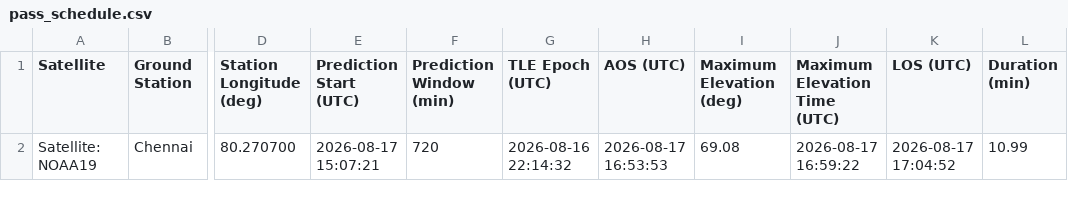
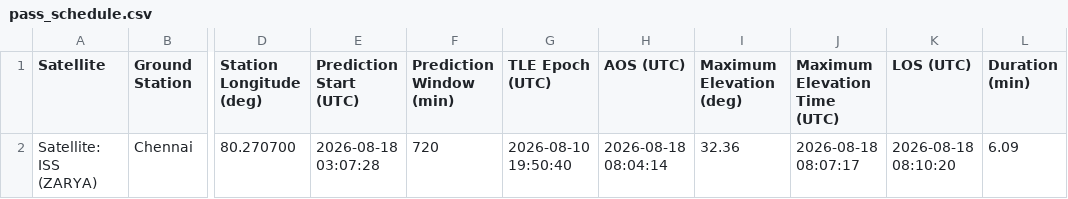
Before and after one commit to Krishshah135/Multi-Orbit-Propagation-Pass-Prediction, a CSV file: output/pass_schedule.csv, drawn as a sheet; only a part is shown, gaps mark what is left out; the diff names each change by its address in the sheet, - before the commit and + after, or states it on an @@ line.

Commit message:
Day 11: Added satellite engineering profiles

```diff
--- a/output/pass_schedule.csv
+++ b/output/pass_schedule.csv
-A2 (Satellite): Satellite: NOAA19
+A2 (Satellite): Satellite: ISS (ZARYA)
-E2 (Prediction Start (UTC)): 2026-08-17 15:07:21
+E2 (Prediction Start (UTC)): 2026-08-18 03:07:28
-G2 (TLE Epoch (UTC)): 2026-08-16 22:14:32
+G2 (TLE Epoch (UTC)): 2026-08-10 19:50:40
-H2 (AOS (UTC)): 2026-08-17 16:53:53
+H2 (AOS (UTC)): 2026-08-18 08:04:14
-I2 (Maximum Elevation (deg)): 69.08
+I2 (Maximum Elevation (deg)): 32.36
-J2 (Maximum Elevation Time (UTC)): 2026-08-17 16:59:22
+J2 (Maximum Elevation Time (UTC)): 2026-08-18 08:07:17
-K2 (LOS (UTC)): 2026-08-17 17:04:52
+K2 (LOS (UTC)): 2026-08-18 08:10:20
-L2 (Duration (min)): 10.99
+L2 (Duration (min)): 6.09
```
Also changed, not shown: 3 other files.
